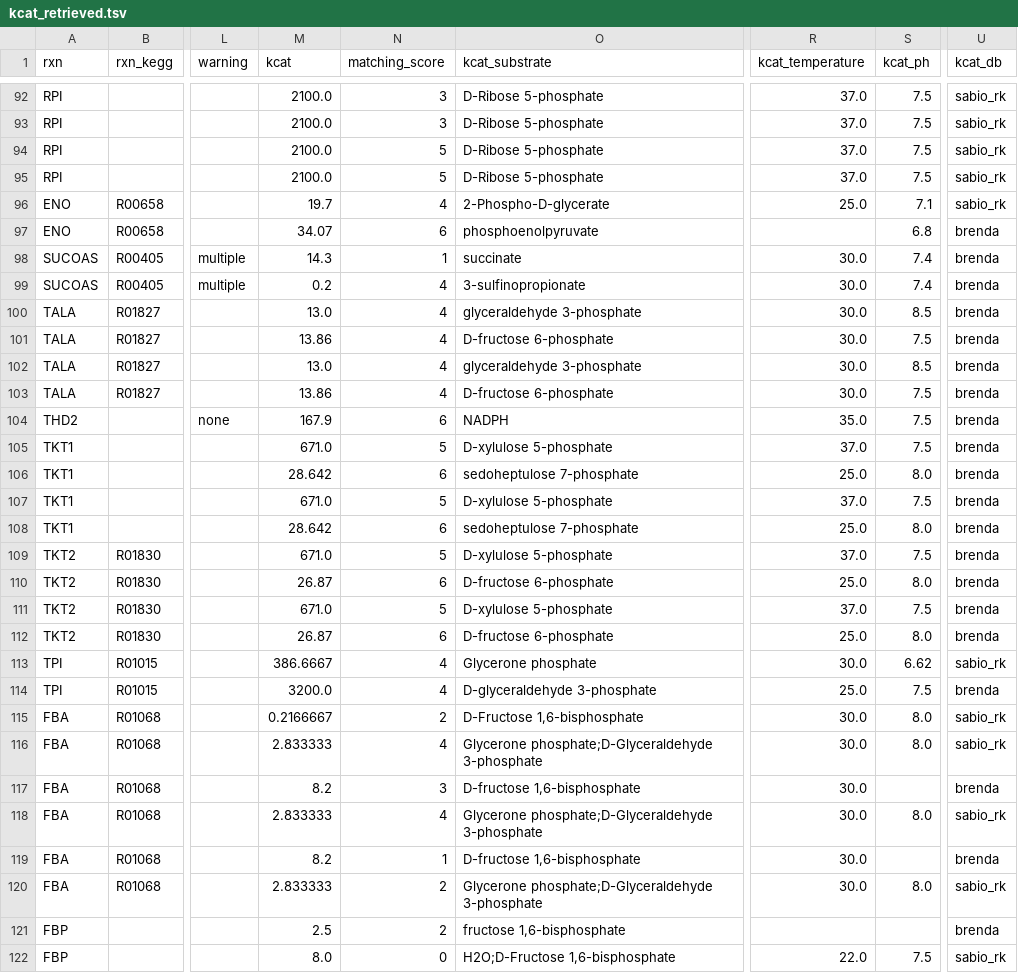
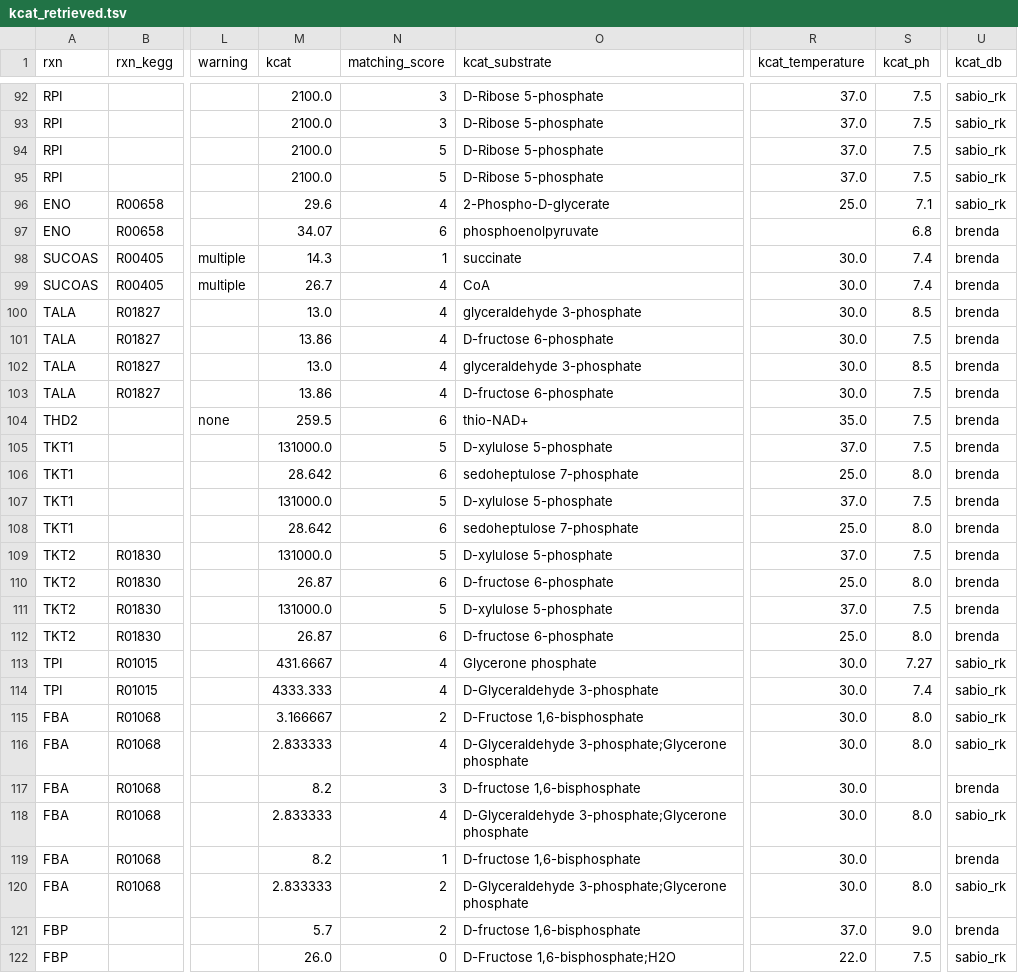
Before and after one commit to h-escoffier/WILDkCAT, a TSV file: output/kcat_retrieved.tsv, drawn as a sheet; only a part is shown, gaps mark what is left out; the diff covers the shown part only; the diff names each change by its address in the sheet, - before the commit and + after, or states it on an @@ line.

Commit message:
fix: change tie selection process by selecting the highest kcat value

```diff
--- a/output/kcat_retrieved.tsv
+++ b/output/kcat_retrieved.tsv
-M96 (kcat): 19.7
+M96 (kcat): 29.6
-M99 (kcat): 0.2
+M99 (kcat): 26.7
-O99 (kcat_substrate): 3-sulfinopropionate
+O99 (kcat_substrate): CoA
-M104 (kcat): 167.9
+M104 (kcat): 259.5
-O104 (kcat_substrate): NADPH
+O104 (kcat_substrate): thio-NAD+
-M105 (kcat): 671.0
+M105 (kcat): 131000.0
-M107 (kcat): 671.0
+M107 (kcat): 131000.0
-M109 (kcat): 671.0
+M109 (kcat): 131000.0
-M111 (kcat): 671.0
+M111 (kcat): 131000.0
-M113 (kcat): 386.6667
+M113 (kcat): 431.6667
-S113 (kcat_ph): 6.62
+S113 (kcat_ph): 7.27
-M114 (kcat): 3200.0
+M114 (kcat): 4333.333
-O114 (kcat_substrate): D-glyceraldehyde 3-phosphate
+O114 (kcat_substrate): D-Glyceraldehyde 3-phosphate
-R114 (kcat_temperature): 25.0
+R114 (kcat_temperature): 30.0
-S114 (kcat_ph): 7.5
+S114 (kcat_ph): 7.4
-U114 (kcat_db): brenda
+U114 (kcat_db): sabio_rk
-M115 (kcat): 0.2166667
+M115 (kcat): 3.166667
-O116 (kcat_substrate): Glycerone phosphate;D-Glyceraldehyde 3-phosphate
+O116 (kcat_substrate): D-Glyceraldehyde 3-phosphate;Glycerone phosphate
-O118 (kcat_substrate): Glycerone phosphate;D-Glyceraldehyde 3-phosphate
+O118 (kcat_substrate): D-Glyceraldehyde 3-phosphate;Glycerone phosphate
-O120 (kcat_substrate): Glycerone phosphate;D-Glyceraldehyde 3-phosphate
+O120 (kcat_substrate): D-Glyceraldehyde 3-phosphate;Glycerone phosphate
-M121 (kcat): 2.5
+M121 (kcat): 5.7
-O121 (kcat_substrate): fructose 1,6-bisphosphate
+O121 (kcat_substrate): D-fructose 1,6-bisphosphate
-R121 (kcat_temperature): (empty)
+R121 (kcat_temperature): 37.0
-S121 (kcat_ph): (empty)
+S121 (kcat_ph): 9.0
-M122 (kcat): 8.0
+M122 (kcat): 26.0
-O122 (kcat_substrate): H2O;D-Fructose 1,6-bisphosphate
+O122 (kcat_substrate): D-Fructose 1,6-bisphosphate;H2O
```
Also changed, not shown: 147 edited cells elsewhere in this file, output/kcat_full.tsv, 16 other files.
